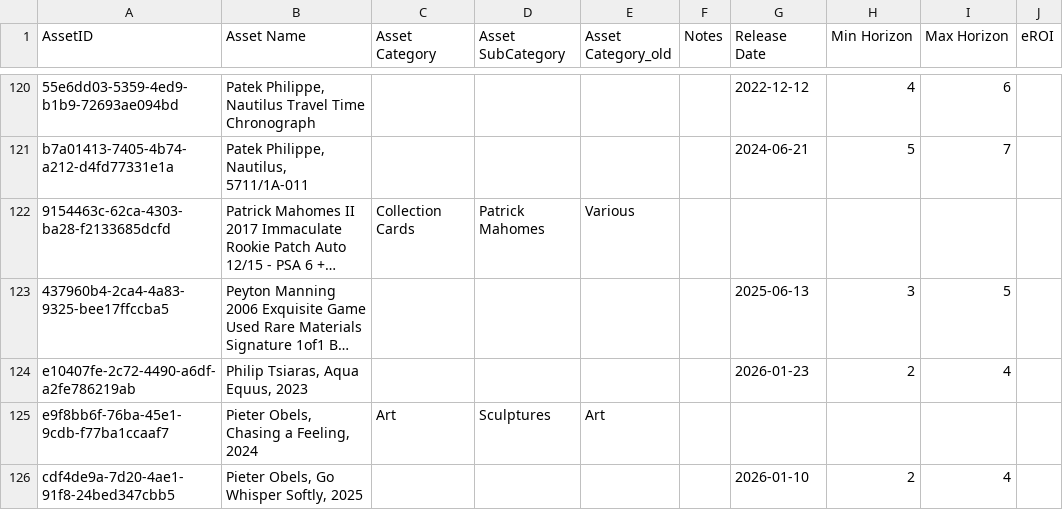
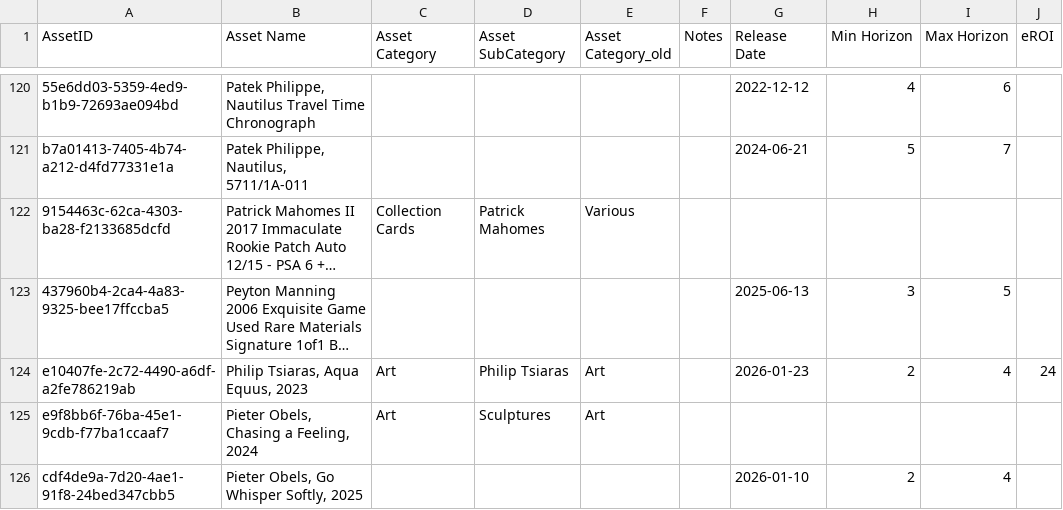
Before and after one commit to Munotstadt/splintdatacollector, a CSV file: data/stammdaten.csv, drawn as a sheet; only a part is shown, gaps mark what is left out; long unchanged cells end in …; the diff names each change by its address in the sheet, - before the commit and + after, or states it on an @@ line.

Commit message:
Stammdaten aktualisiert – 04.08.2026 17:59:13

```diff
--- a/data/stammdaten.csv
+++ b/data/stammdaten.csv
-C124 (Asset Category): (empty)
+C124 (Asset Category): Art
-D124 (Asset SubCategory): (empty)
+D124 (Asset SubCategory): Philip Tsiaras
-E124 (Asset Category_old): (empty)
+E124 (Asset Category_old): Art
-J124 (eROI): (empty)
+J124 (eROI): 24
```
